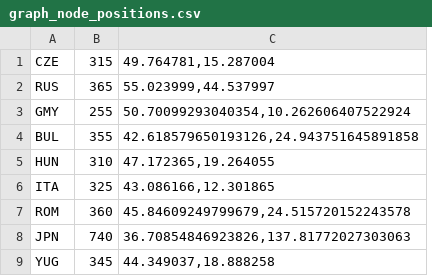
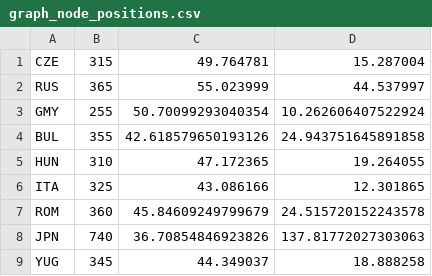
Before and after one commit to MenschMarcus/HistoGlobe_school, a CSV file: config/full/data/graph_node_positions.csv, drawn as a sheet; only a part is shown; removed rows and columns are numbered as before the commit, all else as after; the diff names each change by its address in the sheet, - before the commit and + after, or states it on an @@ line.

Commit message:
fixed graph node positions

```diff
--- a/config/full/data/graph_node_positions.csv
+++ b/config/full/data/graph_node_positions.csv
-column C, rows 1-9: 49.764781,15.287004 | 55.023999,44.537997 | 50.70099293040354,10.262606407522924 | 42.618579650193126,24.943751645891858 | 47.172365,19.264055 | 43.086166,12.301865 | 45.84609249799679,24.515720152243578 | 36.70854846923826,137.81772027303063 | 44.349037,18.888258
+column C, rows 1-9: 49.764781 | 55.023999 | 50.70099293040354 | 42.618579650193126 | 47.172365 | 43.086166 | 45.84609249799679 | 36.70854846923826 | 44.349037
+column D, rows 1-9: 15.287004 | 44.537997 | 10.262606407522924 | 24.943751645891858 | 19.264055 | 12.301865 | 24.515720152243578 | 137.81772027303063 | 18.888258
```
Also changed, not shown: config/full/data/bipolarAlliances-labels.csv, 3 other files.
